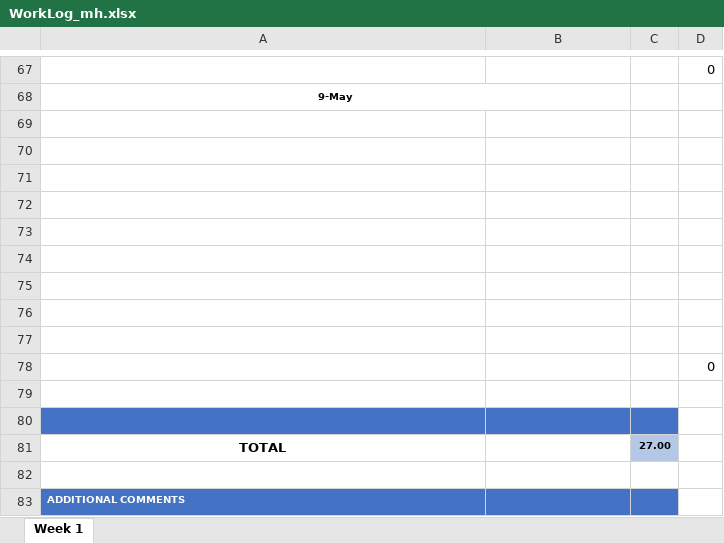
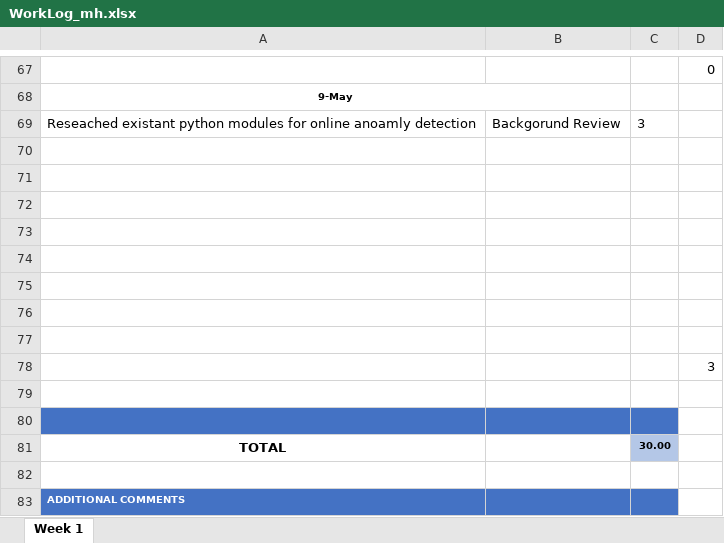
Before and after one commit to ubco-mds-2020-labs/w2020-data599-capstone-projects-ubc-udl, an Excel workbook: personal-logs/mitch-harris/WorkLog_mh.xlsx, sheet Week 1, drawn as a sheet; only a part is shown, gaps mark what is left out; values as stored, in another font and other column widths than the file's, no borders; conditional formats not drawn; removed rows and columns are numbered as before the commit, all else as after; the diff names each change by its address in the sheet, - before the commit and + after, or states it on an @@ line.

Commit message:
update worklog with sunday's stuff

```diff
--- a/personal-logs/mitch-harris/WorkLog_mh.xlsx (sheet Week 1)
+++ b/personal-logs/mitch-harris/WorkLog_mh.xlsx (sheet Week 1)
+row 69: Reseached existant python modules for online anoamly detection | Backgorund Review | 3
-row 77: (empty)
-D78: 0
+D78: 3
-C81: 27.00
+C81: 30.00
```
